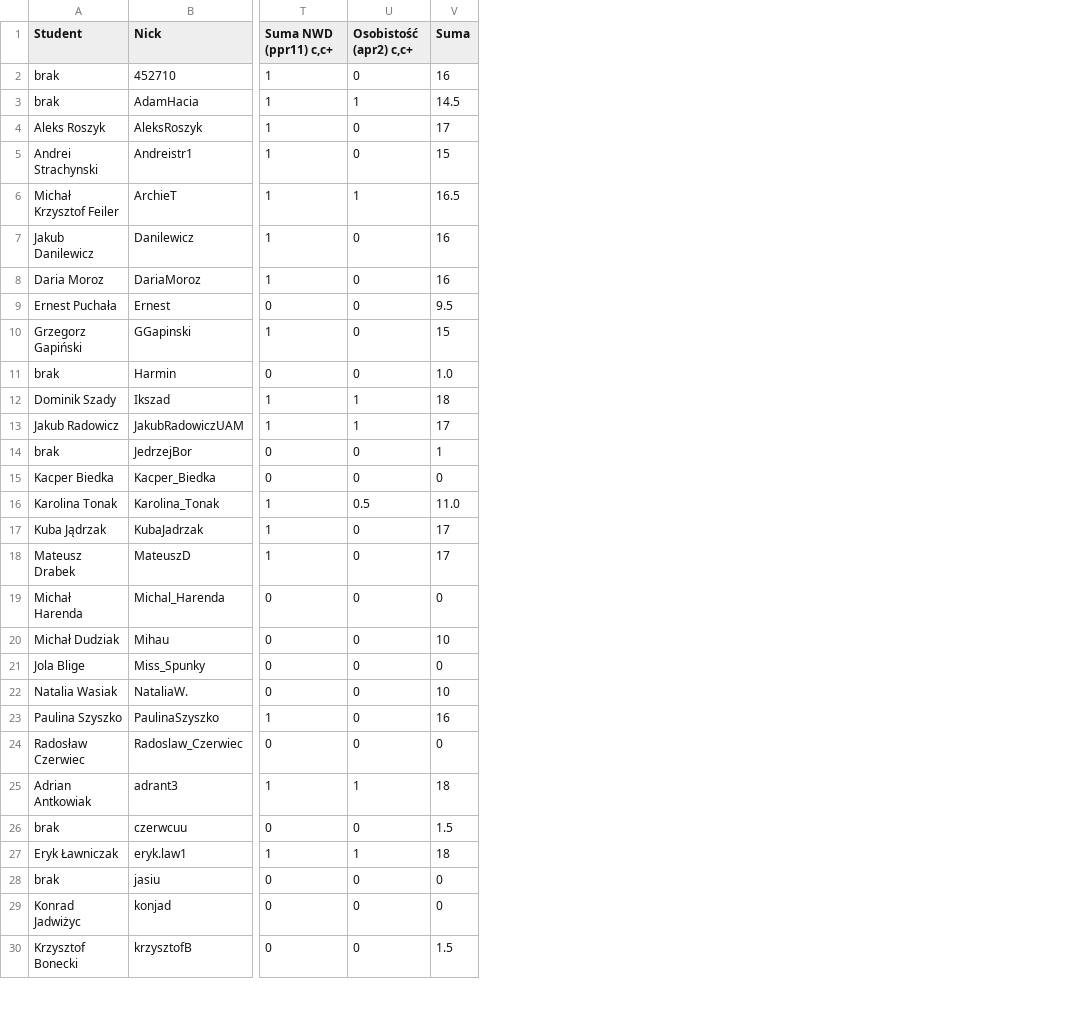
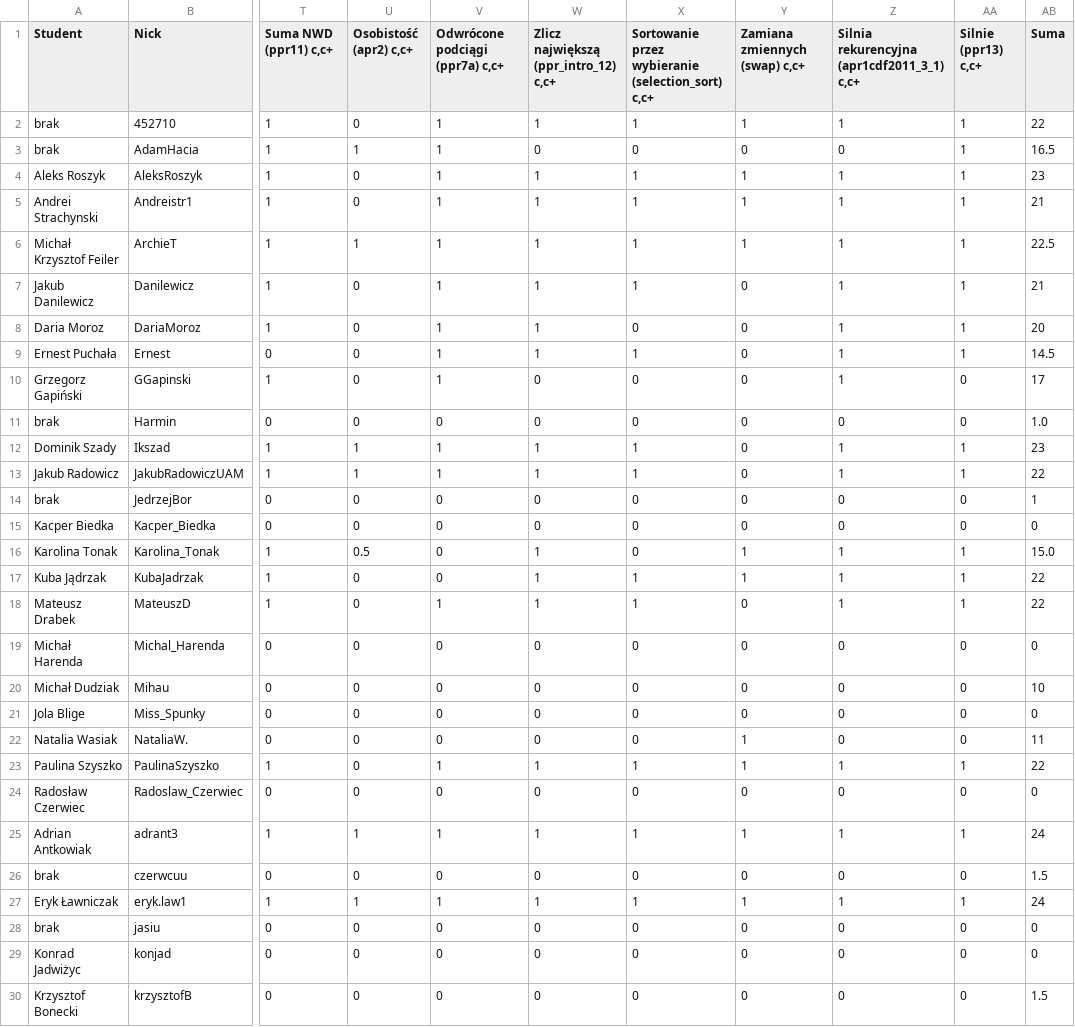
Before and after one commit to siulkilulki/academic-kickstart, a TSV file: content/teaching/ppr/files/oceny-1ca.tsv, drawn as a sheet; only a part is shown, gaps mark what is left out; addresses are those after the commit; the diff covers the shown part only; the diff names each change by its address in the sheet, - before the commit and + after, or states it on an @@ line.

```diff
--- a/content/teaching/ppr/files/oceny-1ca.tsv
+++ b/content/teaching/ppr/files/oceny-1ca.tsv
+column V (Odwrócone podciągi (ppr7a) c,c+), rows 2-30: 1 | 1 | 1 | 1 | 1 | 1 | 1 | 1 | 1 | 0 | 1 | 1 | 0 | 0 | 0 | 0 | 1 | 0 | 0 | 0 | 0 | 1 | 0 | 1 | 0 | 1 | 0 | 0 | 0
+column W, rows 1-30: Zlicz największą (ppr_intro_12) c,c+ | 1 | 0 | 1 | 1 | 1 | 1 | 1 | 1 | 0 | 0 | 1 | 1 | 0 | 0 | 1 | 1 | 1 | 0 | 0 | 0 | 0 | 1 | 0 | 1 | 0 | 1 | 0 | 0 | 0
+column X, rows 1-30: Sortowanie przez wybieranie (selection_sort) c,c+ | 1 | 0 | 1 | 1 | 1 | 1 | 0 | 1 | 0 | 0 | 1 | 1 | 0 | 0 | 0 | 1 | 1 | 0 | 0 | 0 | 0 | 1 | 0 | 1 | 0 | 1 | 0 | 0 | 0
+column Y (Zamiana zmiennych (swap) c,c+), rows 2-30: 1 | 0 | 1 | 1 | 1 | 0 | 0 | 0 | 0 | 0 | 0 | 0 | 0 | 0 | 1 | 1 | 0 | 0 | 0 | 0 | 1 | 1 | 0 | 1 | 0 | 1 | 0 | 0 | 0
+column Z, rows 1-30: Silnia rekurencyjna (apr1cdf2011_3_1) c,c+ | 1 | 0 | 1 | 1 | 1 | 1 | 1 | 1 | 1 | 0 | 1 | 1 | 0 | 0 | 1 | 1 | 1 | 0 | 0 | 0 | 0 | 1 | 0 | 1 | 0 | 1 | 0 | 0 | 0
+column AA (Silnie (ppr13) c,c+), rows 2-30: 1 | 1 | 1 | 1 | 1 | 1 | 1 | 1 | 0 | 0 | 1 | 1 | 0 | 0 | 1 | 1 | 1 | 0 | 0 | 0 | 0 | 1 | 0 | 1 | 0 | 1 | 0 | 0 | 0
-AB2 (Suma): 16
+AB2 (Suma): 22
-AB3 (Suma): 14.5
+AB3 (Suma): 16.5
-AB4 (Suma): 17
+AB4 (Suma): 23
-AB5 (Suma): 15
+AB5 (Suma): 21
-AB6 (Suma): 16.5
+AB6 (Suma): 22.5
-AB7 (Suma): 16
+AB7 (Suma): 21
-AB8 (Suma): 16
+AB8 (Suma): 20
-AB9 (Suma): 9.5
+AB9 (Suma): 14.5
-AB10 (Suma): 15
+AB10 (Suma): 17
-AB12 (Suma): 18
+AB12 (Suma): 23
-AB13 (Suma): 17
+AB13 (Suma): 22
-AB16 (Suma): 11.0
+AB16 (Suma): 15.0
-AB17:AB18 (Suma): 17
+AB17:AB18 (Suma): 22
-AB22 (Suma): 10
+AB22 (Suma): 11
-AB23 (Suma): 16
+AB23 (Suma): 22
-AB25 (Suma): 18
+AB25 (Suma): 24
-AB27 (Suma): 18
+AB27 (Suma): 24
```
Also changed, not shown: 8 edited cells elsewhere in this file, 1 other file.
